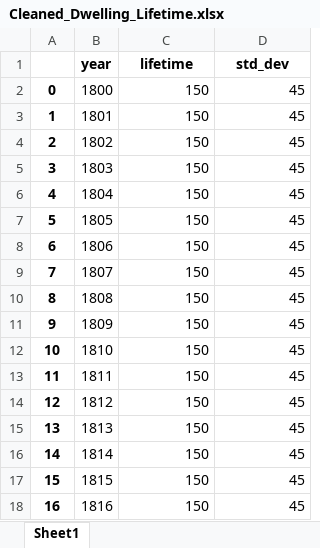
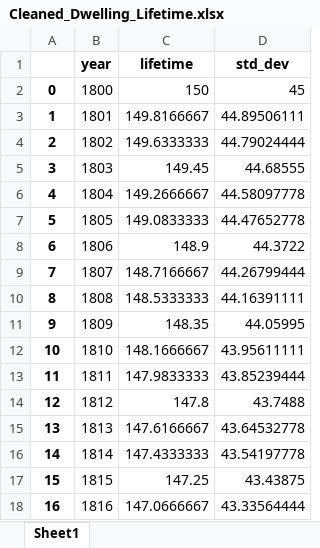
Before and after one commit to gracecajka/TEP4290_project, an Excel workbook: Data/cleaned_and_combined_data/Dwelling_Lifetime/Cleaned_Dwelling_Lifetime.xlsx, sheet Sheet1, drawn as a sheet; only a part is shown; values as stored, in another font and other column widths than the file's, no borders; the diff covers the shown part only; the diff names each change by its address in the sheet, - before the commit and + after, or states it on an @@ line.

```diff
--- a/Data/cleaned_and_combined_data/Dwelling_Lifetime/Cleaned_Dwelling_Lifetime.xlsx (sheet Sheet1)
+++ b/Data/cleaned_and_combined_data/Dwelling_Lifetime/Cleaned_Dwelling_Lifetime.xlsx (sheet Sheet1)
-C3 (lifetime): 150
+C3 (lifetime): 149.8166667
-D3 (std_dev): 45
+D3 (std_dev): 44.89506111
-C4 (lifetime): 150
+C4 (lifetime): 149.6333333
-D4 (std_dev): 45
+D4 (std_dev): 44.79024444
-C5 (lifetime): 150
+C5 (lifetime): 149.45
-D5 (std_dev): 45
+D5 (std_dev): 44.68555
-C6 (lifetime): 150
+C6 (lifetime): 149.2666667
-D6 (std_dev): 45
+D6 (std_dev): 44.58097778
-C7 (lifetime): 150
+C7 (lifetime): 149.0833333
-D7 (std_dev): 45
+D7 (std_dev): 44.47652778
-C8 (lifetime): 150
+C8 (lifetime): 148.9
-D8 (std_dev): 45
+D8 (std_dev): 44.3722
-C9 (lifetime): 150
+C9 (lifetime): 148.7166667
-D9 (std_dev): 45
+D9 (std_dev): 44.26799444
-C10 (lifetime): 150
+C10 (lifetime): 148.5333333
-D10 (std_dev): 45
+D10 (std_dev): 44.16391111
-C11 (lifetime): 150
+C11 (lifetime): 148.35
-D11 (std_dev): 45
+D11 (std_dev): 44.05995
-C12 (lifetime): 150
+C12 (lifetime): 148.1666667
-D12 (std_dev): 45
+D12 (std_dev): 43.95611111
-C13 (lifetime): 150
+C13 (lifetime): 147.9833333
-D13 (std_dev): 45
+D13 (std_dev): 43.85239444
-C14 (lifetime): 150
+C14 (lifetime): 147.8
-D14 (std_dev): 45
+D14 (std_dev): 43.7488
-C15 (lifetime): 150
+C15 (lifetime): 147.6166667
-D15 (std_dev): 45
+D15 (std_dev): 43.64532778
-C16 (lifetime): 150
+C16 (lifetime): 147.4333333
-D16 (std_dev): 45
+D16 (std_dev): 43.54197778
-C17 (lifetime): 150
+C17 (lifetime): 147.25
-D17 (std_dev): 45
+D17 (std_dev): 43.43875
-C18 (lifetime): 150
+C18 (lifetime): 147.0666667
-D18 (std_dev): 45
+D18 (std_dev): 43.33564444
```
Also changed, not shown: 468 edited cells elsewhere in this sheet, 4 other files.
